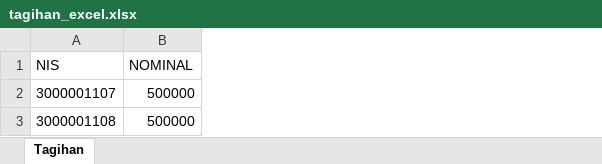
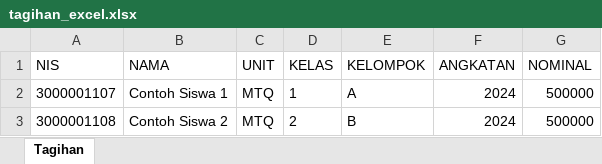
Before and after one commit to infinity-dream-code/raudhatul_quran_mojokerto, an Excel workbook: public/tagihan_excel.xlsx, sheet Tagihan, drawn as a sheet; values as stored, in another font and other column widths than the file's, no borders; the diff names each change by its address in the sheet, - before the commit and + after, or states it on an @@ line.

```diff
--- a/public/tagihan_excel.xlsx (sheet Tagihan)
+++ b/public/tagihan_excel.xlsx (sheet Tagihan)
+column B (NAMA), rows 2-3: Contoh Siswa 1 | Contoh Siswa 2
+column C (UNIT), rows 2-3: MTQ | MTQ
+column D (KELAS), rows 2-3: 1 | 2
+column E (KELOMPOK), rows 2-3: A | B
+column F (ANGKATAN), rows 2-3: 2024 | 2024
```
Also changed, not shown: 4 other files.
